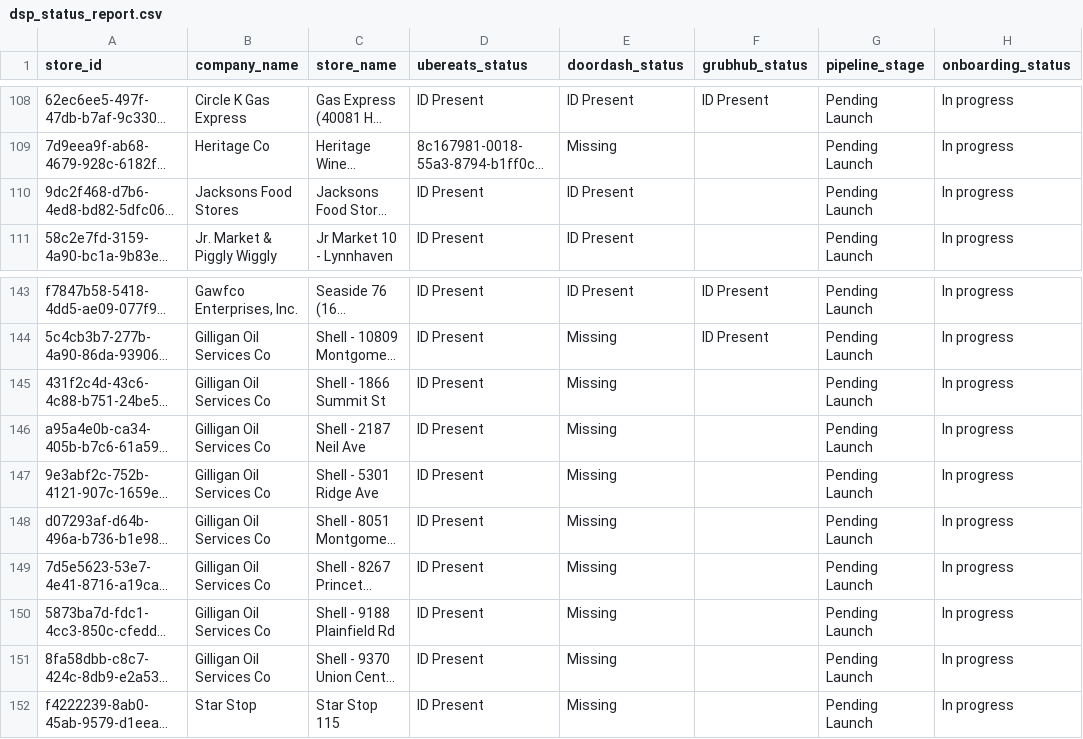
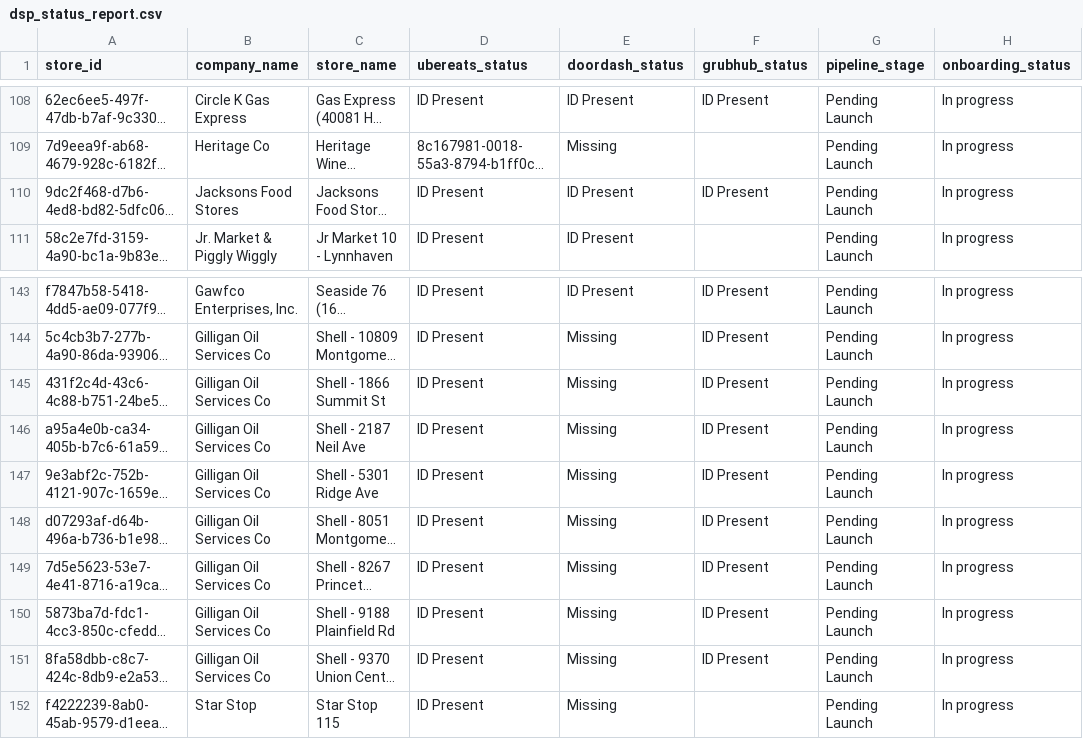
Before and after one commit to bradbishop1978/dsp-id-tracker, a CSV file: dsp_status_report.csv, drawn as a sheet; only a part is shown, gaps mark what is left out; long unchanged cells end in …; the diff names each change by its address in the sheet, - before the commit and + after, or states it on an @@ line.

Commit message:
Update DSP ID report - 2026-08-03 20:01:14

```diff
--- a/dsp_status_report.csv
+++ b/dsp_status_report.csv
-F110 (grubhub_status): (empty)
+F110 (grubhub_status): ID Present
-F145:F151 (grubhub_status): (empty)
+F145:F151 (grubhub_status): ID Present
```
